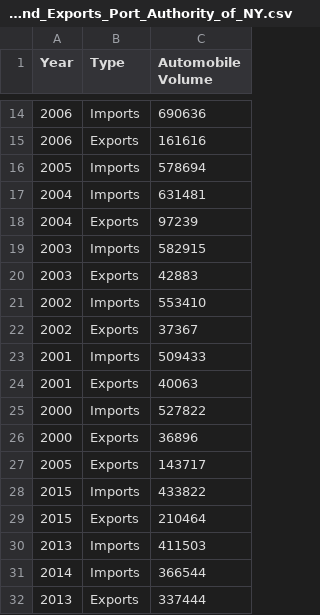
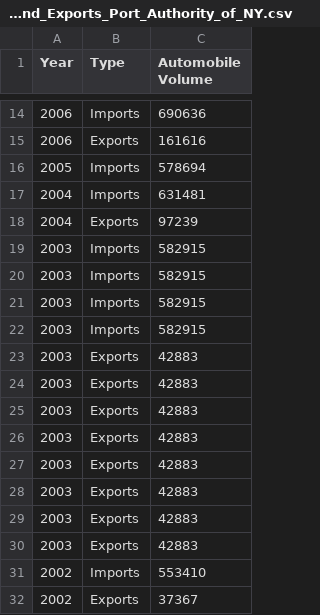
Before and after one commit to dk107dk/flightpath, a CSV file: flightpath/assets/examples/math/Automobiles_Annual_Imports_and_Exports_Port_Authority_of_NY.csv, drawn as a sheet; only a part is shown, gaps mark what is left out; the shorter side is filled out with more unchanged rows; the diff names each change by its address in the sheet, - before the commit and + after, or states it on an @@ line.

Commit message:
minor updates to examples

```diff
--- a/flightpath/assets/examples/math/Automobiles_Annual_Imports_and_Exports_Port_Authority_of_NY.csv
+++ b/flightpath/assets/examples/math/Automobiles_Annual_Imports_and_Exports_Port_Authority_of_NY.csv
+row 20: 2003 | Imports | 582915
+row 21: 2003 | Imports | 582915
+row 22: 2003 | Imports | 582915
+row 23: 2003 | Exports | 42883
+row 24: 2003 | Exports | 42883
+row 25: 2003 | Exports | 42883
+row 26: 2003 | Exports | 42883
+row 27: 2003 | Exports | 42883
+row 28: 2003 | Exports | 42883
+row 29: 2003 | Exports | 42883
```
Also changed, not shown: 9 other files.
